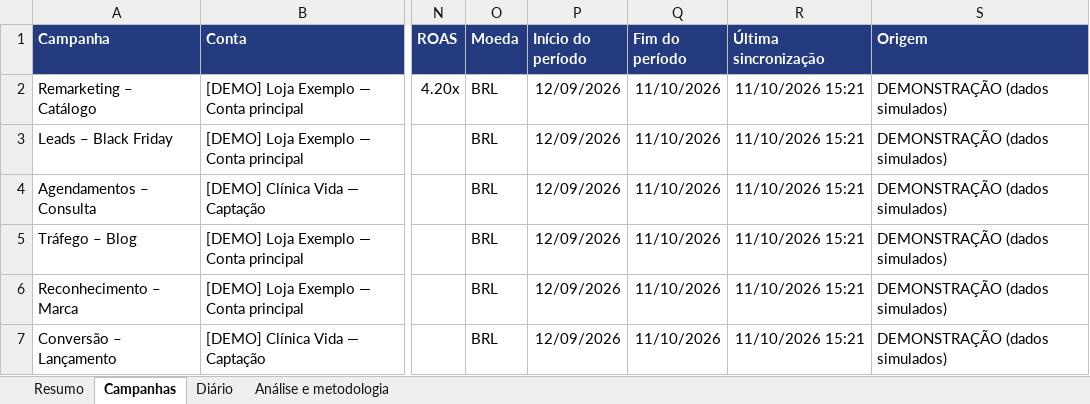
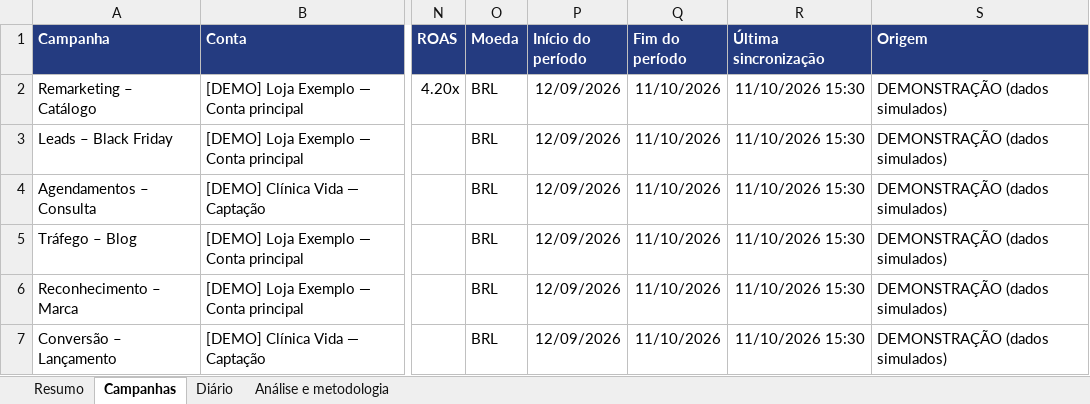
Before and after one commit to antoniofilhopfd-dev/ads-pilot-, an Excel workbook: docs/etapa-05/amostras/relatorio-executivo.xlsx, sheet Campanhas, drawn as a sheet; only a part is shown, gaps mark what is left out; values as stored, in another font and other column widths than the file's, no borders; the diff names each change by its address in the sheet, - before the commit and + after, or states it on an @@ line.

```diff
--- a/docs/etapa-05/amostras/relatorio-executivo.xlsx (sheet Campanhas)
+++ b/docs/etapa-05/amostras/relatorio-executivo.xlsx (sheet Campanhas)
-R2:R7 (Última sincronização): 11/10/2026 15:21
+R2:R7 (Última sincronização): 11/10/2026 15:30
```
Also changed, not shown: sheet Resumo, 40 other files.
